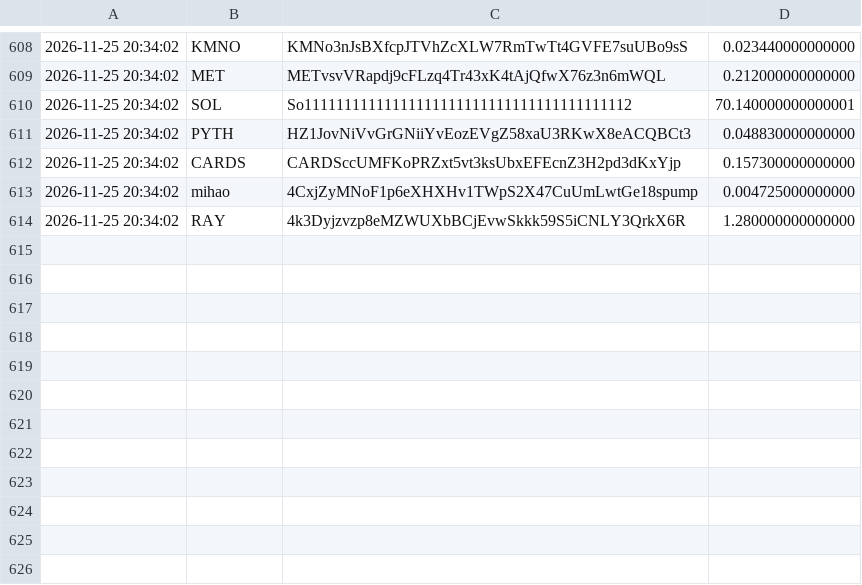
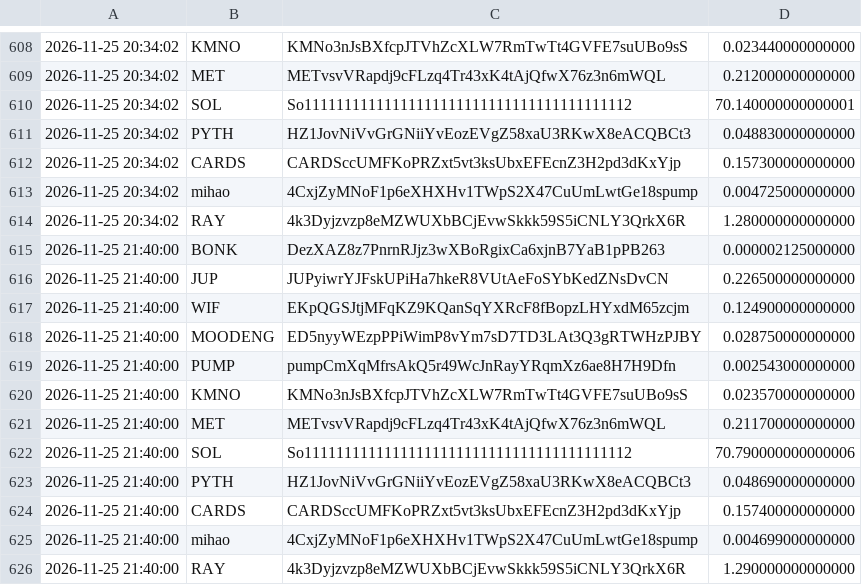
Before and after one commit to christianmaker335/Price-recorder, a CSV file: prices.csv, drawn as a sheet; only a part is shown, gaps mark what is left out.

Commit message:
record prices

```diff
--- a/prices.csv
+++ b/prices.csv
@@ -614 +614,13 @@
 2026-11-25 20:34:02,RAY,4k3Dyjzvzp8eMZWUXbBCjEvwSkkk59S5iCNLY3QrkX6R,1.280000000000000
+2026-11-25 21:40:00,BONK,DezXAZ8z7PnrnRJjz3wXBoRgixCa6xjnB7YaB1pPB263,0.000002125000000
+2026-11-25 21:40:00,JUP,JUPyiwrYJFskUPiHa7hkeR8VUtAeFoSYbKedZNsDvCN,0.226500000000000
+2026-11-25 21:40:00,WIF,EKpQGSJtjMFqKZ9KQanSqYXRcF8fBopzLHYxdM65zcjm,0.124900000000000
+2026-11-25 21:40:00,MOODENG,ED5nyyWEzpPPiWimP8vYm7sD7TD3LAt3Q3gRTWHzPJBY,0.028750000000000
+2026-11-25 21:40:00,PUMP,pumpCmXqMfrsAkQ5r49WcJnRayYRqmXz6ae8H7H9Dfn,0.002543000000000
+2026-11-25 21:40:00,KMNO,KMNo3nJsBXfcpJTVhZcXLW7RmTwTt4GVFE7suUBo9sS,0.023570000000000
+2026-11-25 21:40:00,MET,METvsvVRapdj9cFLzq4Tr43xK4tAjQfwX76z3n6mWQL,0.211700000000000
+2026-11-25 21:40:00,SOL,So11111111111111111111111111111111111111112,70.790000000000006
+2026-11-25 21:40:00,PYTH,HZ1JovNiVvGrGNiiYvEozEVgZ58xaU3RKwX8eACQBCt3,0.048690000000000
+2026-11-25 21:40:00,CARDS,CARDSccUMFKoPRZxt5vt3ksUbxEFEcnZ3H2pd3dKxYjp,0.157400000000000
+2026-11-25 21:40:00,mihao,4CxjZyMNoF1p6eXHXHv1TWpS2X47CuUmLwtGe18spump,0.004699000000000
+2026-11-25 21:40:00,RAY,4k3Dyjzvzp8eMZWUXbBCjEvwSkkk59S5iCNLY3QrkX6R,1.290000000000000
```
Also changed, not shown: 1 other file.
